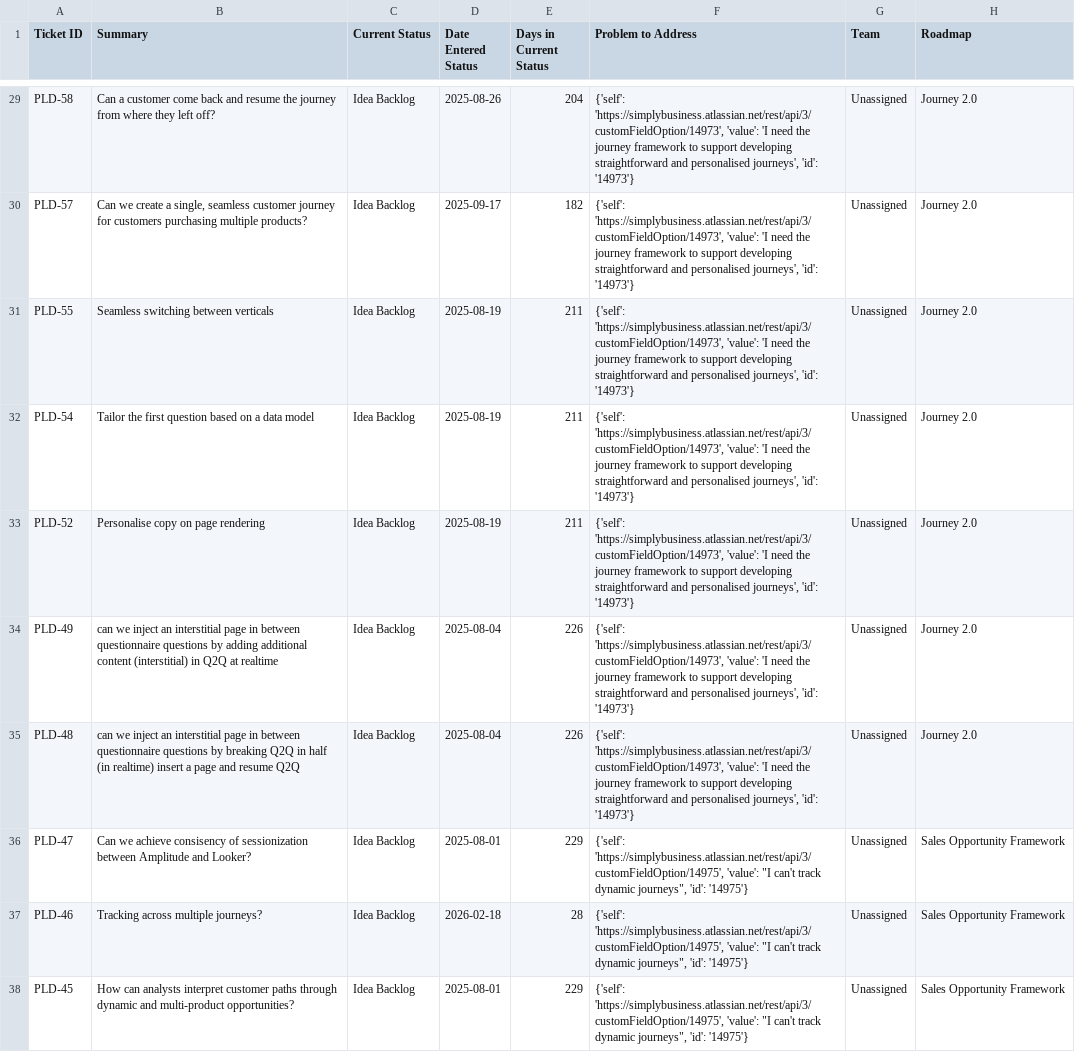
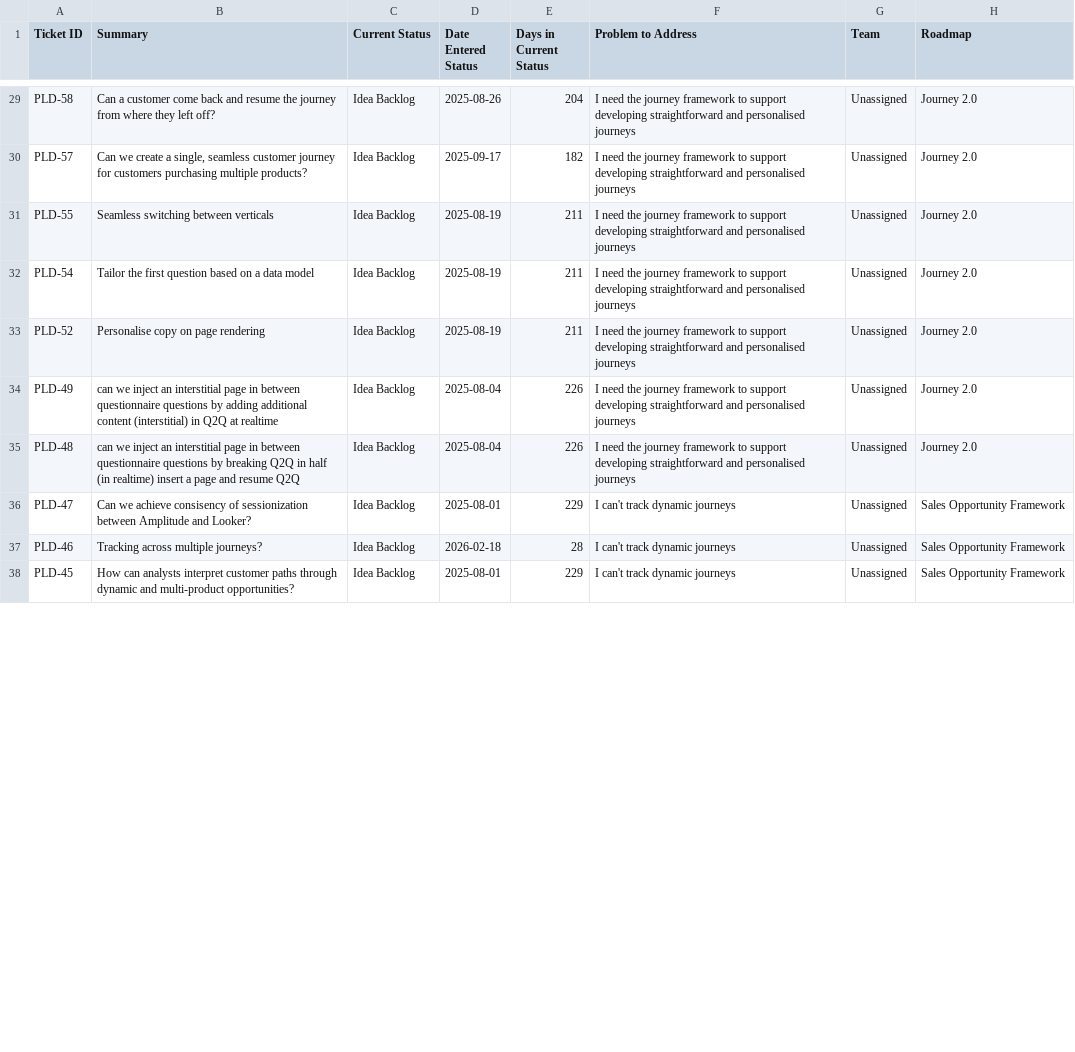
Before and after one commit to Johasago/Discovery-dash, a CSV file: jira_discovery_data.csv, drawn as a sheet; only a part is shown, gaps mark what is left out; the diff covers the shown part only; the diff names each change by its address in the sheet, - before the commit and + after, or states it on an @@ line.

```diff
--- a/jira_discovery_data.csv
+++ b/jira_discovery_data.csv
-F29:F35 (Problem to Address): {'self': 'https://simplybusiness.atlassian.net/rest/api/3/customFieldOption/14973', 'value': 'I need the journey framework to support developing straightforward and personalised journeys', 'id': '14973'}
+F29:F35 (Problem to Address): I need the journey framework to support developing straightforward and personalised journeys
-F36:F38 (Problem to Address): {'self': 'https://simplybusiness.atlassian.net/rest/api/3/customFieldOption/14975', 'value': "I can't track dynamic journeys", 'id': '14975'}
+F36:F38 (Problem to Address): I can't track dynamic journeys
```
Also changed, not shown: 51 edited cells elsewhere in this file, jira_lead_time_data.csv, 2 other files.
